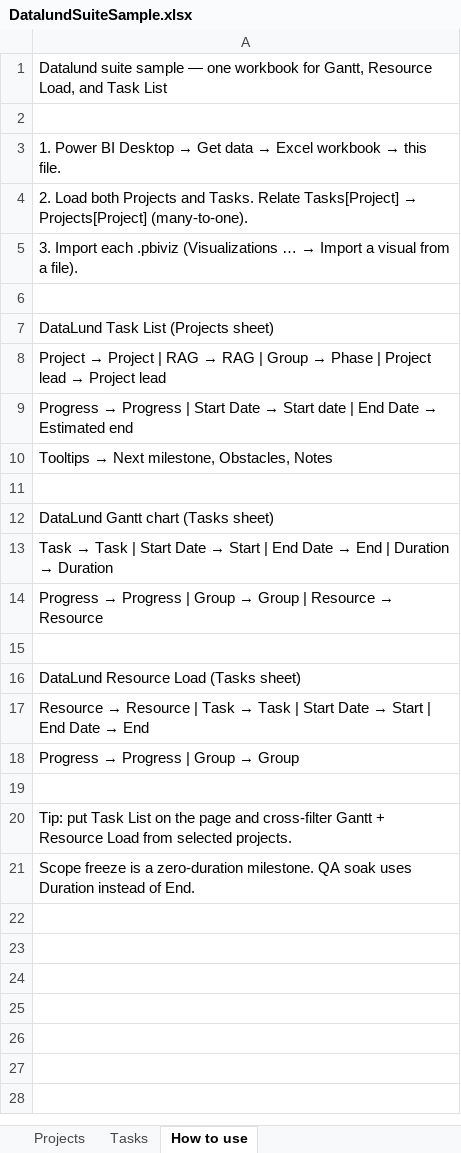
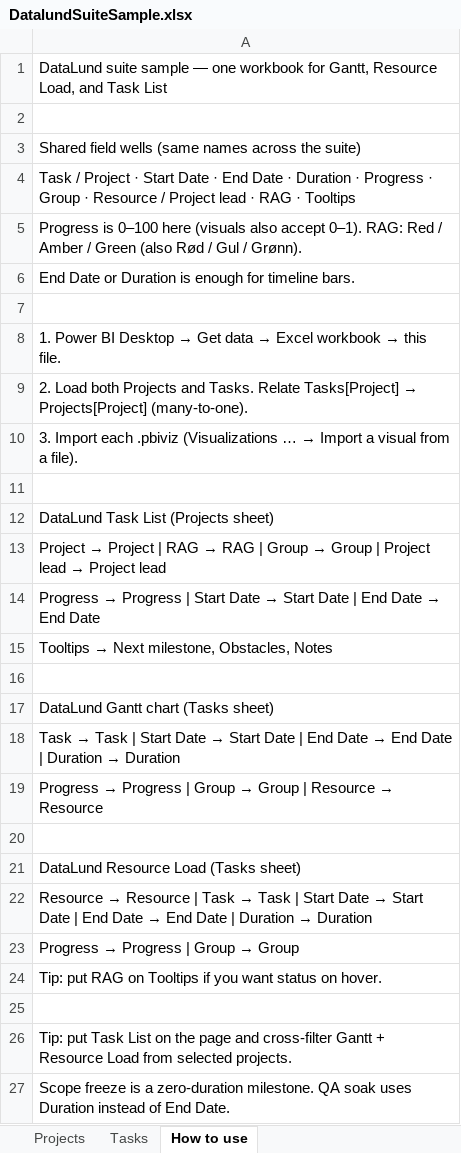
Before and after one commit to Datalundno/Website, an Excel workbook: public/downloads/DatalundSuiteSample.xlsx, sheet How to use, drawn as a sheet; values as stored, in another font and other column widths than the file's, no borders; addresses are those after the commit; the diff names each change by its address in the sheet, - before the commit and + after, or states it on an @@ line.

```diff
--- a/public/downloads/DatalundSuiteSample.xlsx (sheet How to use)
+++ b/public/downloads/DatalundSuiteSample.xlsx (sheet How to use)
-A1: Datalund suite sample…
+A1: DataLund suite sample…
+row 2: (empty)
+row 3: Shared field wells (same names across the suite)
+row 4: Task / Project · Start Date · End Date · Duration · Progress · Group · Resource / Project lead · RAG · Tooltips
+row 5: Progress is 0–100 here (visuals also accept 0–1). RAG: Red / Amber / Green (also Rød / Gul / Grønn).
+row 6: End Date or Duration is enough for timeline bars.
@@ A13: …Group → Phase | Project… → …Group → Group | Project… @@
@@ A14: …→ Start date | End Date → Estimated end → …→ Start Date | End Date → End Date @@
@@ A18: …→ Start | End Date → End | Duration… → …→ Start Date | End Date → End Date | Duration… @@
@@ A22: …→ Start | End Date → End → …→ Start Date | End Date → End Date | Duration → Duration @@
+row 24: Tip: put RAG on Tooltips if you want status on hover.
-A27: …instead of End.
+A27: …instead of End Date.
```
Also changed, not shown: sheet Tasks, sheet Projects, public/downloads/GanttSampleData.xlsx, public/downloads/ResourceLoadSampleData.xlsx, 9 other files.
